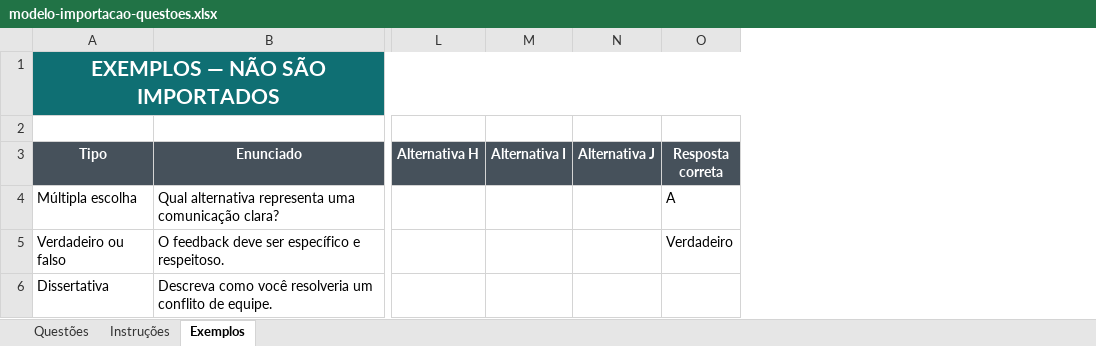
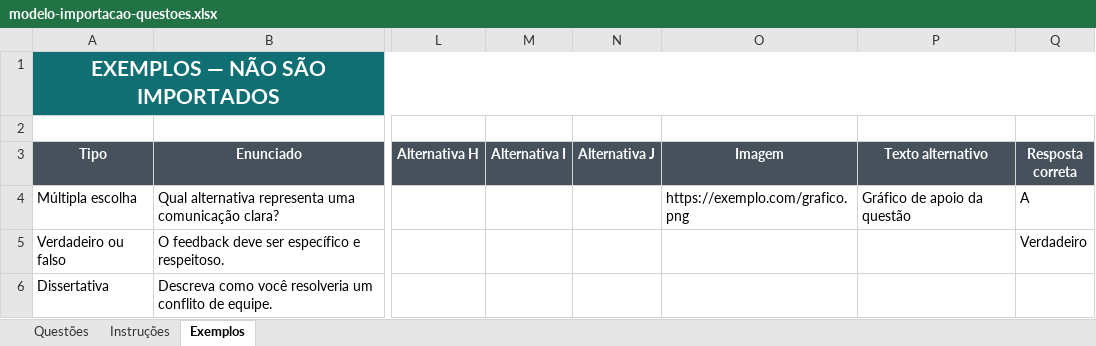
Before and after one commit to JPZURLO/Acert--Online-Testes, an Excel workbook: front-end/assets/templates/modelo-importacao-questoes.xlsx, sheet Exemplos, drawn as a sheet; only a part is shown, gaps mark what is left out; values as stored, in another font and other column widths than the file's, no borders; the diff names each change by its address in the sheet, - before the commit and + after, or states it on an @@ line.

Commit message:
feat: support question images in exams

```diff
--- a/front-end/assets/templates/modelo-importacao-questoes.xlsx (sheet Exemplos)
+++ b/front-end/assets/templates/modelo-importacao-questoes.xlsx (sheet Exemplos)
+column O (Imagem), row 4: https://exemplo.com/grafico.png
+column P (Texto alternativo), row 4: Gráfico de apoio da questão
```
Also changed, not shown: sheet Instruções, sheet Questões, 14 other files.
